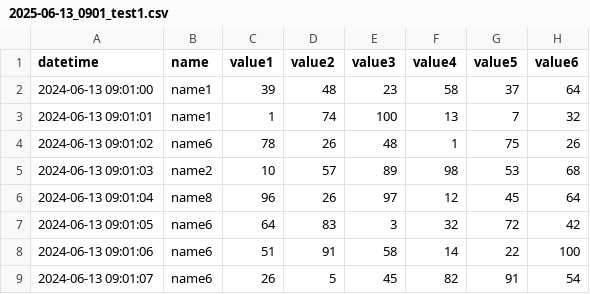
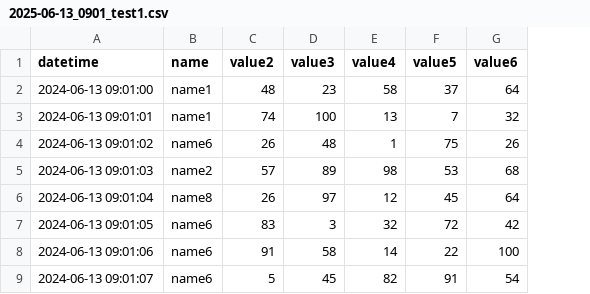
Before and after one commit to tk826/OpenHands-Test2, a CSV file: data/2025-06-13_0901_test1.csv, drawn as a sheet; only a part is shown; the diff names each change by its address in the sheet, - before the commit and + after, or states it on an @@ line.

Commit message:
修正

```diff
--- a/data/2025-06-13_0901_test1.csv
+++ b/data/2025-06-13_0901_test1.csv
-column C (value1), rows 2-9: 39 | 1 | 78 | 10 | 96 | 64 | 51 | 26
```
